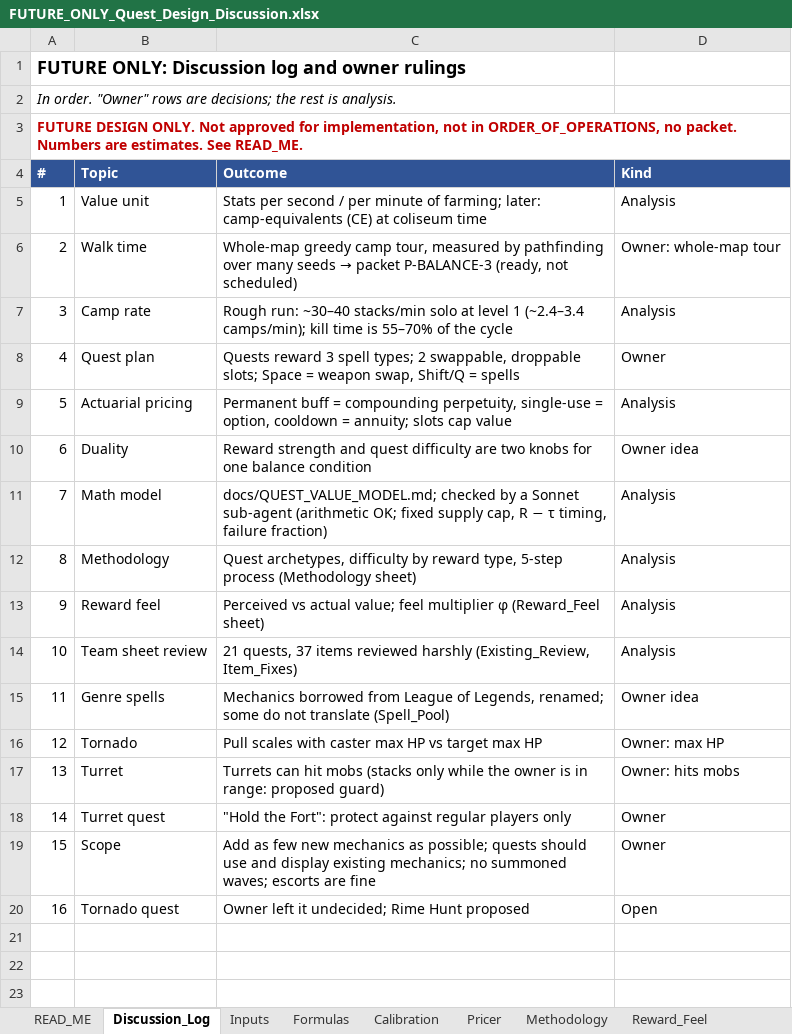
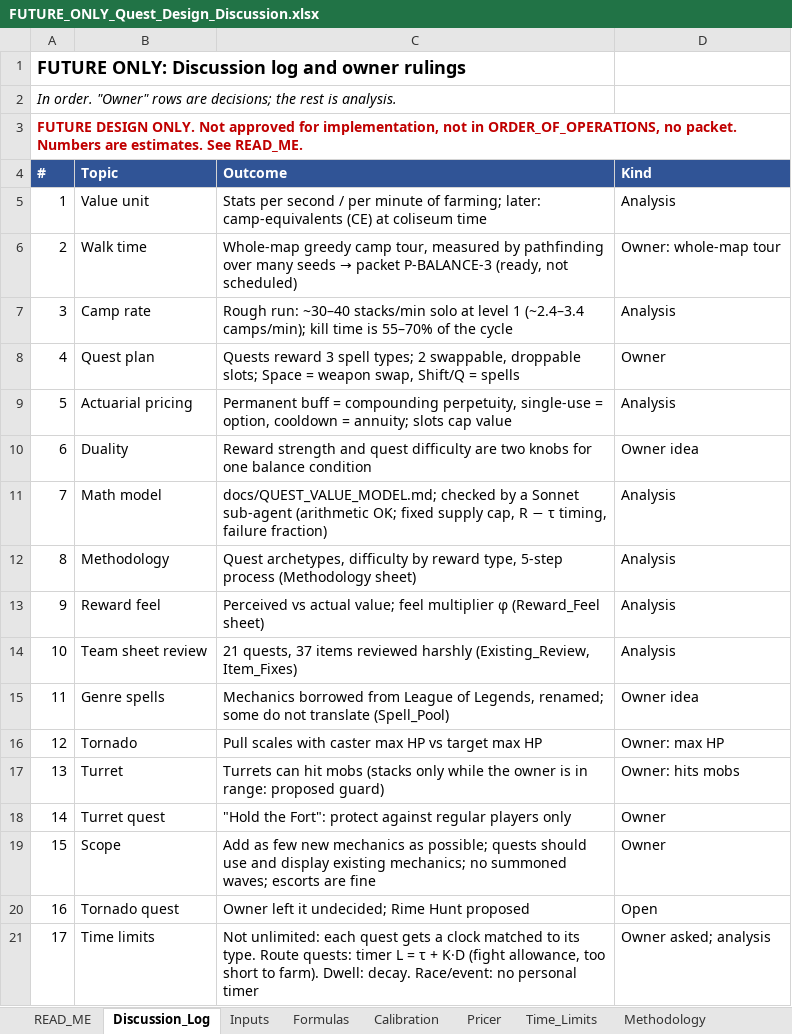
Before and after one commit to Nevanyte/RougeHalla, an Excel workbook: docs/quests/FUTURE_ONLY_Quest_Design_Discussion.xlsx, sheet Discussion_Log, drawn as a sheet; values as stored, in another font and other column widths than the file's, no borders; the diff names each change by its address in the sheet, - before the commit and + after, or states it on an @@ line.

```diff
--- a/docs/quests/FUTURE_ONLY_Quest_Design_Discussion.xlsx (sheet Discussion_Log)
+++ b/docs/quests/FUTURE_ONLY_Quest_Design_Discussion.xlsx (sheet Discussion_Log)
+sheet tab: Time_Limits
+row 21: 17 | Time limits | Not unlimited: each quest gets a clock matched to its type. Route quests: timer L = τ + K·D (fight allowance, too short to farm). Dwell: decay. Race/event: no personal timer | Owner asked; analysis
```
Also changed, not shown: sheet Inputs, sheet Pricer, sheet Formulas, sheet Methodology, sheet READ_ME, formulas that keep their value, 1 other file.
